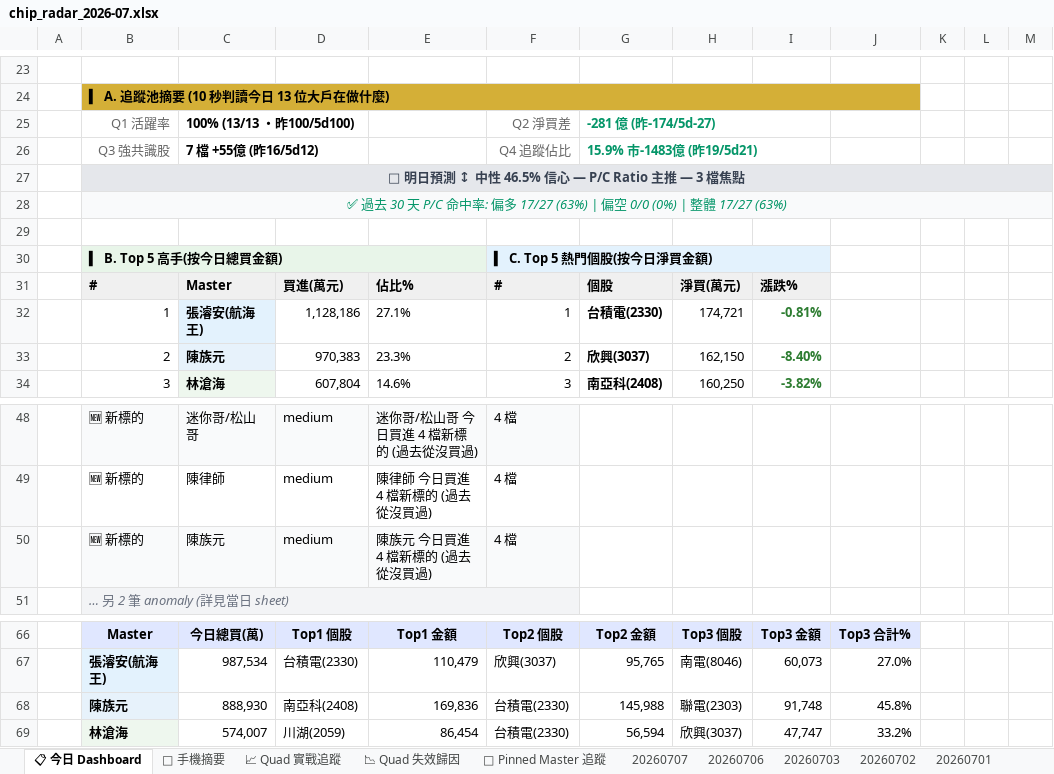
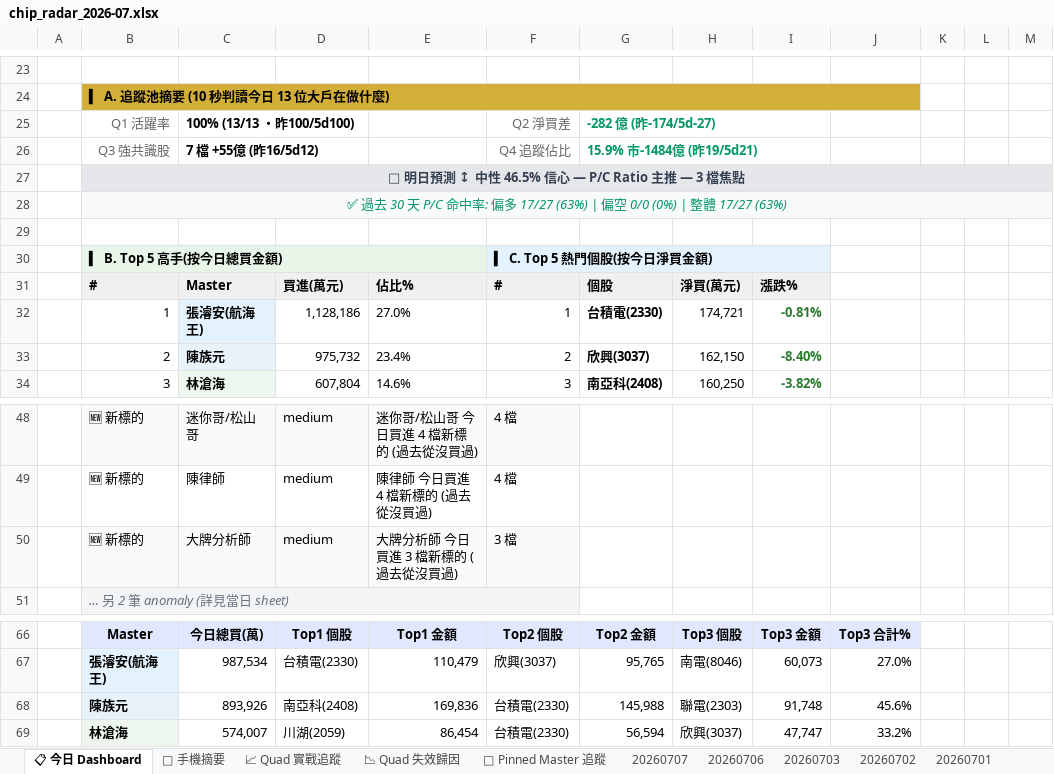
Before and after one commit to DRwillychiu/CHIP_RADAR_TW, an Excel workbook: data/reports/chip_radar_2026-07.xlsx, sheet 📋 今日 Dashboard, drawn as a sheet; only a part is shown, gaps mark what is left out; values as stored, in another font and other column widths than the file's, no borders; conditional formats and table styles not drawn; the diff names each change by its address in the sheet, - before the commit and + after, or states it on an @@ line.

```diff
--- a/data/reports/chip_radar_2026-07.xlsx (sheet 📋 今日 Dashboard)
+++ b/data/reports/chip_radar_2026-07.xlsx (sheet 📋 今日 Dashboard)
-G25: -281 億 (昨-174/5d-27)
+G25: -282 億 (昨-174/5d-27)
-G26: 15.9% 市-1483億 (昨19/5d21)
+G26: 15.9% 市-1484億 (昨19/5d21)
-E32: 27.1%
+E32: 27.0%
-D33: 970,383
+D33: 975,732
-E33: 23.3%
+E33: 23.4%
-C50: 陳族元
+C50: 大牌分析師
-E50: 陳族元 今日買進 4 檔新標的 (過去從沒買過)
+E50: 大牌分析師 今日買進 3 檔新標的 (過去從沒買過)
-F50: 4 檔
+F50: 3 檔
-C68: 888,930
+C68: 893,926
-J68: 45.8%
+J68: 45.6%
```
Also changed, not shown: sheet 20260707, sheet 📱 手機摘要, data/reports/latest.xlsx, 21 other files.
